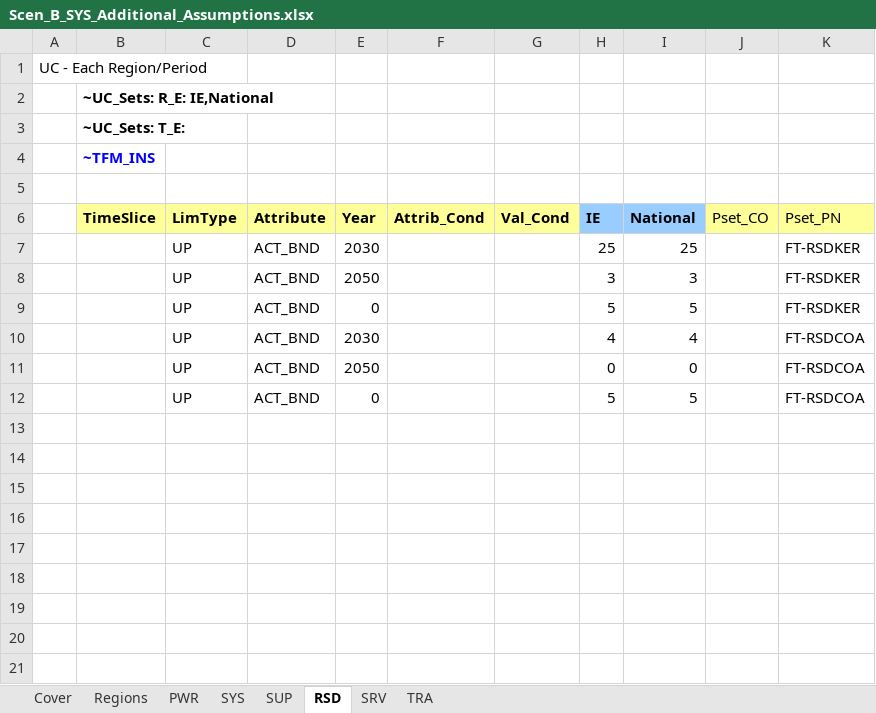
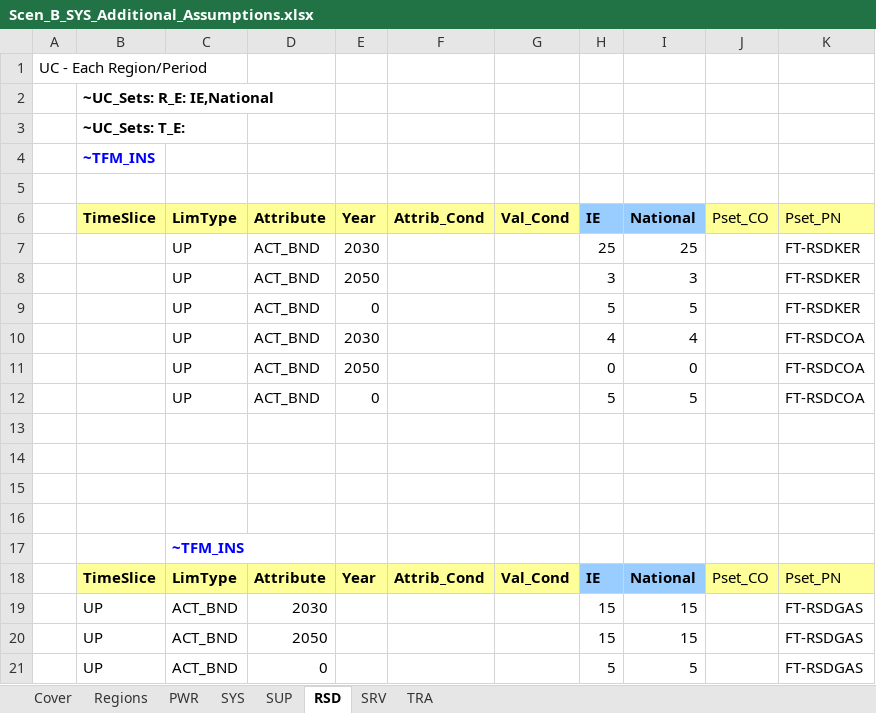
Before and after one commit to MaREI-EPMG/times-ireland-model, an Excel workbook: SuppXLS/Scen_B_SYS_Additional_Assumptions.xlsx, sheet RSD, drawn as a sheet; values as stored, in another font and other column widths than the file's, no borders; the diff names each change by its address in the sheet, - before the commit and + after, or states it on an @@ line.

```diff
--- a/SuppXLS/Scen_B_SYS_Additional_Assumptions.xlsx (sheet RSD)
+++ b/SuppXLS/Scen_B_SYS_Additional_Assumptions.xlsx (sheet RSD)
+row 13: (empty)
+row 14: (empty)
+row 15: (empty)
+row 16: (empty)
+row 17:  |  | ~TFM_INS
+row 18:  | TimeSlice | LimType | Attribute | Year | Attrib_Cond | Val_Cond | IE | National | Pset_CO | Pset_PN
+row 19:  | UP | ACT_BND | 2030 |  |  |  | 15 | 15 |  | FT-RSDGAS
+row 20:  | UP | ACT_BND | 2050 |  |  |  | 15 | 15 |  | FT-RSDGAS
+row 21:  | UP | ACT_BND | 0 |  |  |  | 5 | 5 |  | FT-RSDGAS
```
Also changed, not shown: SuppXLS/Scen_B_SYS_MaxGrowthRates.xlsx.
